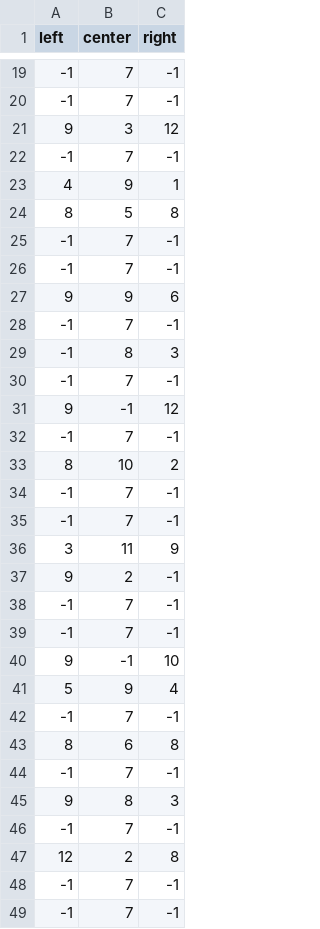
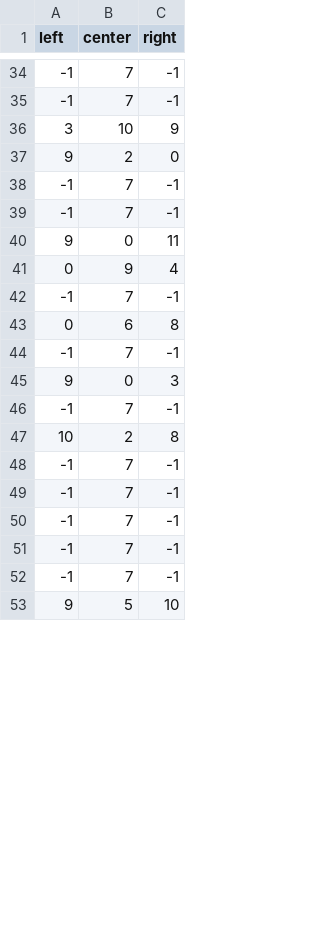
Before and after one commit to jjooyoun/Endless-Running, a CSV file: Assets/Settings/KingLevelFour.csv, drawn as a sheet; only a part is shown, gaps mark what is left out; the shorter side is filled out with more unchanged rows; the diff covers the shown part only.

```diff
--- a/Assets/Settings/KingLevelFour.csv
+++ b/Assets/Settings/KingLevelFour.csv
@@ -20,29 +35,14 @@ left,center,right
 -1,7,-1
-9,3,12
--1,7,-1
-4,9,1
-8,5,8
+3,10,9
+9,2,0
 -1,7,-1
 -1,7,-1
-9,9,6
+9,0,11
+0,9,4
 -1,7,-1
--1,8,3
+0,6,8
 -1,7,-1
-9,-1,12
+9,0,3
 -1,7,-1
-8,10,2
--1,7,-1
--1,7,-1
-3,11,9
-9,2,-1
--1,7,-1
--1,7,-1
-9,-1,10
-5,9,4
--1,7,-1
-8,6,8
--1,7,-1
-9,8,3
--1,7,-1
-12,2,8
+10,2,8
 -1,7,-1
```
Also changed, not shown: 10 added rows, 3 removed rows and 8 edited cells elsewhere in this file, Assets/Settings/KingLevelThree.csv, Assets/Settings/KingLevelTwo.csv, 6 other files.
